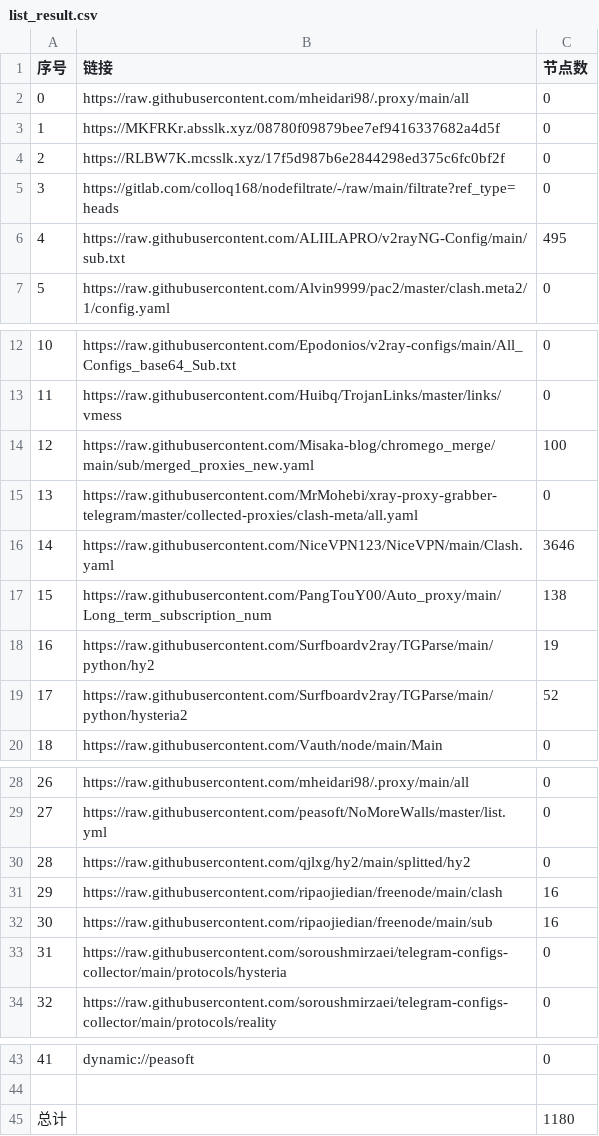
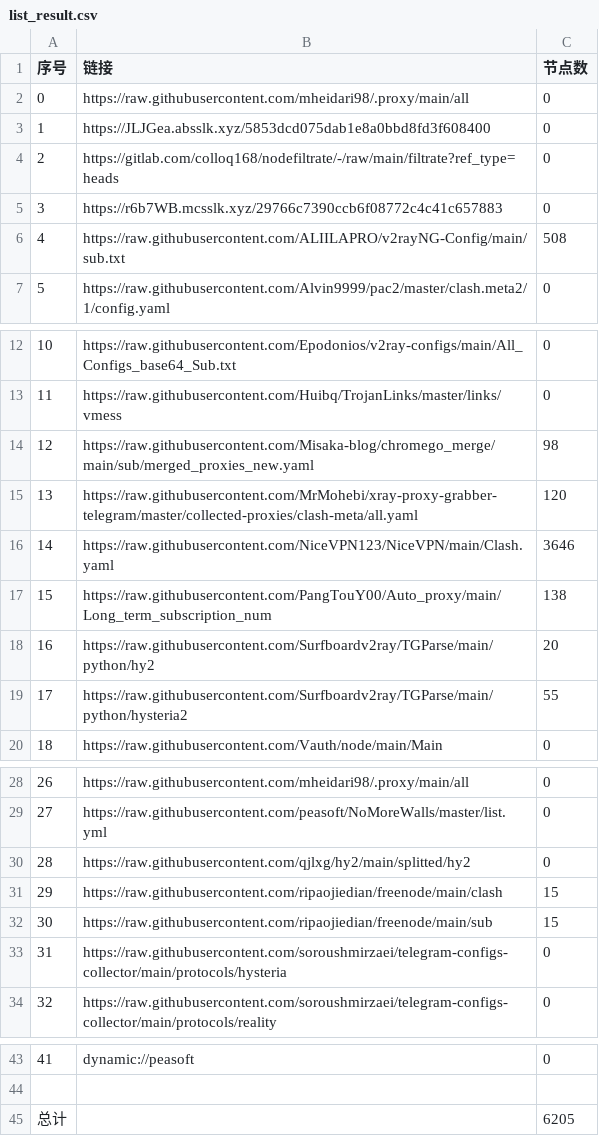
Before and after one commit to EvilCY/NoMoreWalls, a CSV file: list_result.csv, drawn as a sheet; only a part is shown, gaps mark what is left out.

```diff
--- a/list_result.csv
+++ b/list_result.csv
@@ -2,6 +2,6 @@
 0, https://raw.githubusercontent.com/mheidari98/.proxy/main/all,0
-1,https://MKFRKr.absslk.xyz/08780f09879bee7ef9416337682a4d5f,0
-2,https://RLBW7K.mcsslk.xyz/17f5d987b6e2844298ed375c6fc0bf2f,0
-3,https://gitlab.com/colloq168/nodefiltrate/-/raw/main/filtrate?ref_type=heads,0
-4,https://raw.githubusercontent.com/ALIILAPRO/v2rayNG-Config/main/sub.txt,495
+1,https://JLJGea.absslk.xyz/5853dcd075dab1e8a0bbd8fd3f608400,0
+2,https://gitlab.com/colloq168/nodefiltrate/-/raw/main/filtrate?ref_type=heads,0
+3,https://r6b7WB.mcsslk.xyz/29766c7390ccb6f08772c4c41c657883,0
+4,https://raw.githubusercontent.com/ALIILAPRO/v2rayNG-Config/main/sub.txt,508
 5,https://raw.githubusercontent.com/Alvin9999/pac2/master/clash.meta2/1/config.yaml,0
@@ -13,8 +13,8 @@
 11,https://raw.githubusercontent.com/Huibq/TrojanLinks/master/links/vmess,0
-12,https://raw.githubusercontent.com/Misaka-blog/chromego_merge/main/sub/merged_proxies_new.yaml,100
-13,https://raw.githubusercontent.com/MrMohebi/xray-proxy-grabber-telegram/master/collected-proxies/clash-meta/all.yaml,0
+12,https://raw.githubusercontent.com/Misaka-blog/chromego_merge/main/sub/merged_proxies_new.yaml,98
+13,https://raw.githubusercontent.com/MrMohebi/xray-proxy-grabber-telegram/master/collected-proxies/clash-meta/all.yaml,120
 14,https://raw.githubusercontent.com/NiceVPN123/NiceVPN/main/Clash.yaml,3646
 15,https://raw.githubusercontent.com/PangTouY00/Auto_proxy/main/Long_term_subscription_num,138
-16,https://raw.githubusercontent.com/Surfboardv2ray/TGParse/main/python/hy2,19
-17,https://raw.githubusercontent.com/Surfboardv2ray/TGParse/main/python/hysteria2,52
+16,https://raw.githubusercontent.com/Surfboardv2ray/TGParse/main/python/hy2,20
+17,https://raw.githubusercontent.com/Surfboardv2ray/TGParse/main/python/hysteria2,55
 18,https://raw.githubusercontent.com/Vauth/node/main/Main,0
@@ -30,4 +30,4 @@
 28,https://raw.githubusercontent.com/qjlxg/hy2/main/splitted/hy2,0
-29,https://raw.githubusercontent.com/ripaojiedian/freenode/main/clash,16
-30,https://raw.githubusercontent.com/ripaojiedian/freenode/main/sub,16
+29,https://raw.githubusercontent.com/ripaojiedian/freenode/main/clash,15
+30,https://raw.githubusercontent.com/ripaojiedian/freenode/main/sub,15
 31,https://raw.githubusercontent.com/soroushmirzaei/telegram-configs-collector/main/protocols/hysteria,0
@@ -44,2 +44,2 @@
 
-总计,,1180
+总计,,6205
```
Also changed, not shown: 39 other files.
